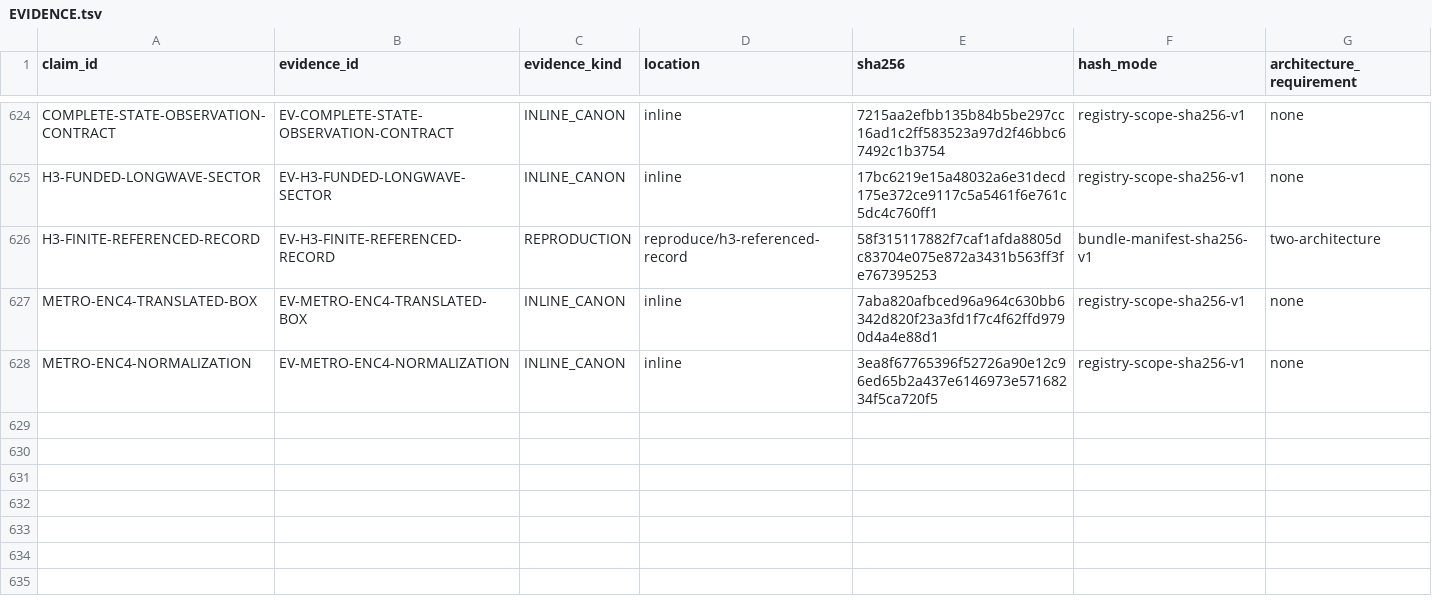
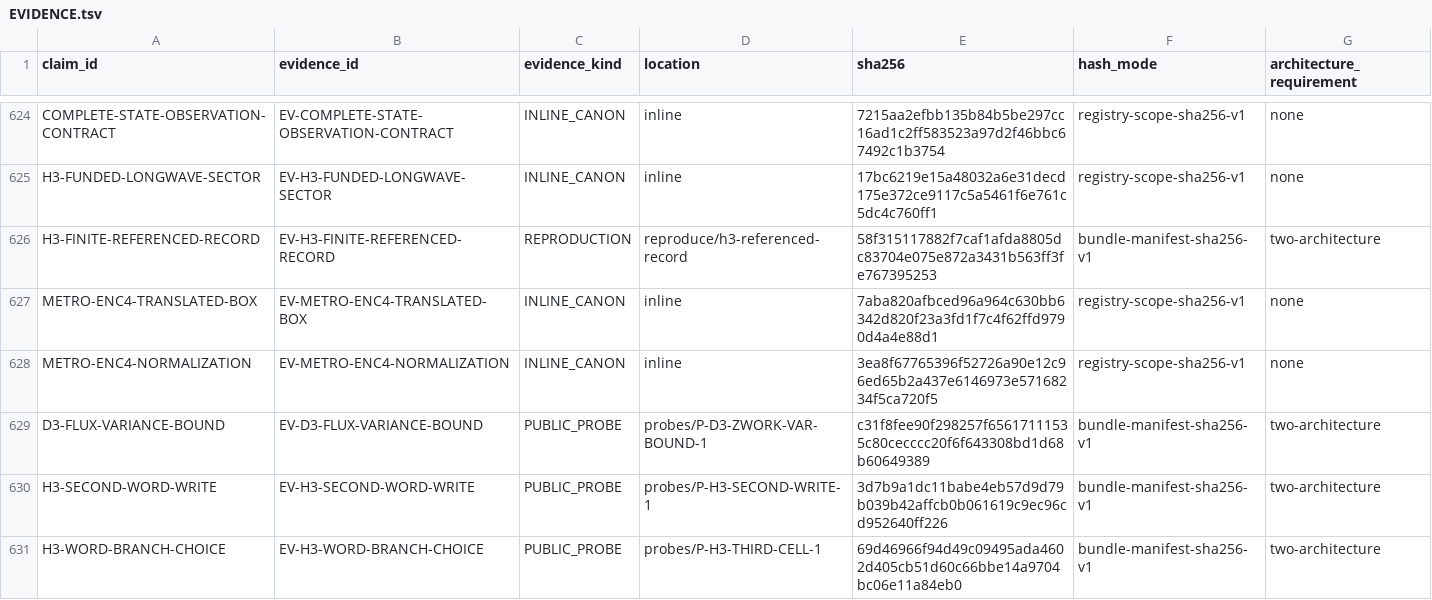
Before and after one commit to mathorn1973/twist-j, a TSV file: canon/EVIDENCE.tsv, drawn as a sheet; only a part is shown, gaps mark what is left out.

```diff
--- a/canon/EVIDENCE.tsv
+++ b/canon/EVIDENCE.tsv
@@ -628 +628,4 @@ METRO-ENC4-TRANSLATED-BOX	EV-METRO-ENC4-TRANSLATED-BOX	INLINE_CANON	inline	7aba8
 METRO-ENC4-NORMALIZATION	EV-METRO-ENC4-NORMALIZATION	INLINE_CANON	inline	3ea8f67765396f52726a90e12c96ed65b2a437e6146973e57168234f5ca720f5	registry-scope-sha256-v1	none
+D3-FLUX-VARIANCE-BOUND	EV-D3-FLUX-VARIANCE-BOUND	PUBLIC_PROBE	probes/P-D3-ZWORK-VAR-BOUND-1	c31f8fee90f298257f65617111535c80cecccc20f6f643308bd1d68b60649389	bundle-manifest-sha256-v1	two-architecture
+H3-SECOND-WORD-WRITE	EV-H3-SECOND-WORD-WRITE	PUBLIC_PROBE	probes/P-H3-SECOND-WRITE-1	3d7b9a1dc11babe4eb57d9d79b039b42affcb0b061619c9ec96cd952640ff226	bundle-manifest-sha256-v1	two-architecture
+H3-WORD-BRANCH-CHOICE	EV-H3-WORD-BRANCH-CHOICE	PUBLIC_PROBE	probes/P-H3-THIRD-CELL-1	69d46966f94d49c09495ada4602d405cb51d60c66bbe14a9704bc06e11a84eb0	bundle-manifest-sha256-v1	two-architecture
```
Also changed, not shown: canon/HISTORY.tsv, canon/NORMATIVE.tsv, 10 other files.
